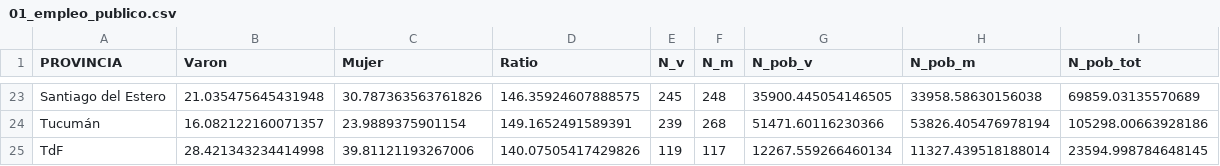
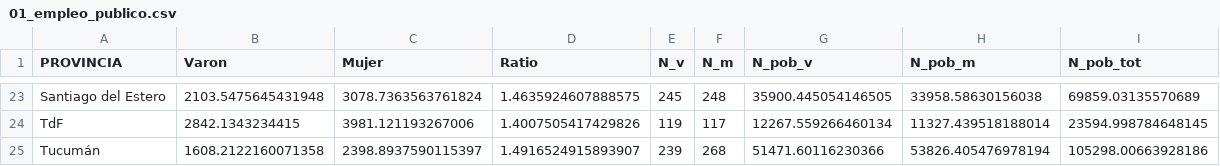
Before and after one commit to datos-Fundar/indice-mercado-trabajo-ingresos, a CSV file: data_output/indicadores_auxiliares/01_empleo_publico.csv, drawn as a sheet; only a part is shown, gaps mark what is left out; removed rows and columns are numbered as before the commit, all else as after; the diff covers the shown part only; the diff names each change by its address in the sheet, - before the commit and + after, or states it on an @@ line.

```diff
--- a/data_output/indicadores_auxiliares/01_empleo_publico.csv
+++ b/data_output/indicadores_auxiliares/01_empleo_publico.csv
-B23 (Varon): 21.035475645431948
+B23 (Varon): 2103.5475645431948
-C23 (Mujer): 30.787363563761826
+C23 (Mujer): 3078.7363563761824
-D23 (Ratio): 146.35924607888575
+D23 (Ratio): 1.4635924607888575
-row 24: Tucumán | 16.082122160071357 | 23.9889375901154 | 149.1652491589391 | 239 | 268 | 51471.60116230366 | 53826.405476978194 | 105298.00663928186
-B24 (Varon): 28.421343234414998
+B24 (Varon): 2842.1343234415
-C24 (Mujer): 39.81121193267006
+C24 (Mujer): 3981.121193267006
-D24 (Ratio): 140.07505417429826
+D24 (Ratio): 1.4007505417429826
+row 25: Tucumán | 1608.2122160071358 | 2398.8937590115397 | 1.4916524915893907 | 239 | 268 | 51471.60116230366 | 53826.405476978194 | 105298.00663928186
```
Also changed, not shown: 3 added rows, 3 removed rows and 54 edited cells elsewhere in this file, data_output/indicadores_auxiliares/02_intensidad_laboral.csv, 2 other files.
